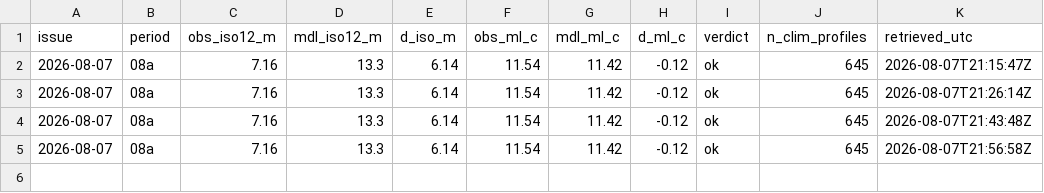
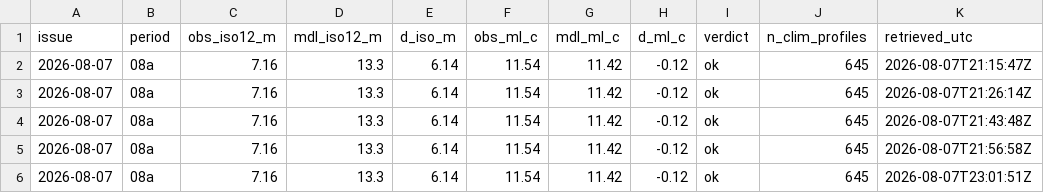
Before and after one commit to richardrob123/Tbay-fishcast, a CSV file: data/offshore_check_log.csv, drawn as a sheet; the diff names each change by its address in the sheet, - before the commit and + after, or states it on an @@ line.

```diff
--- a/data/offshore_check_log.csv
+++ b/data/offshore_check_log.csv
+row 6: 2026-08-07 | 08a | 7.16 | 13.3 | 6.14 | 11.54 | 11.42 | -0.12 | ok | 645 | 2026-08-07T23:01:51Z
```
Also changed, not shown: data/wind_gate_log.csv, 1 other file.
